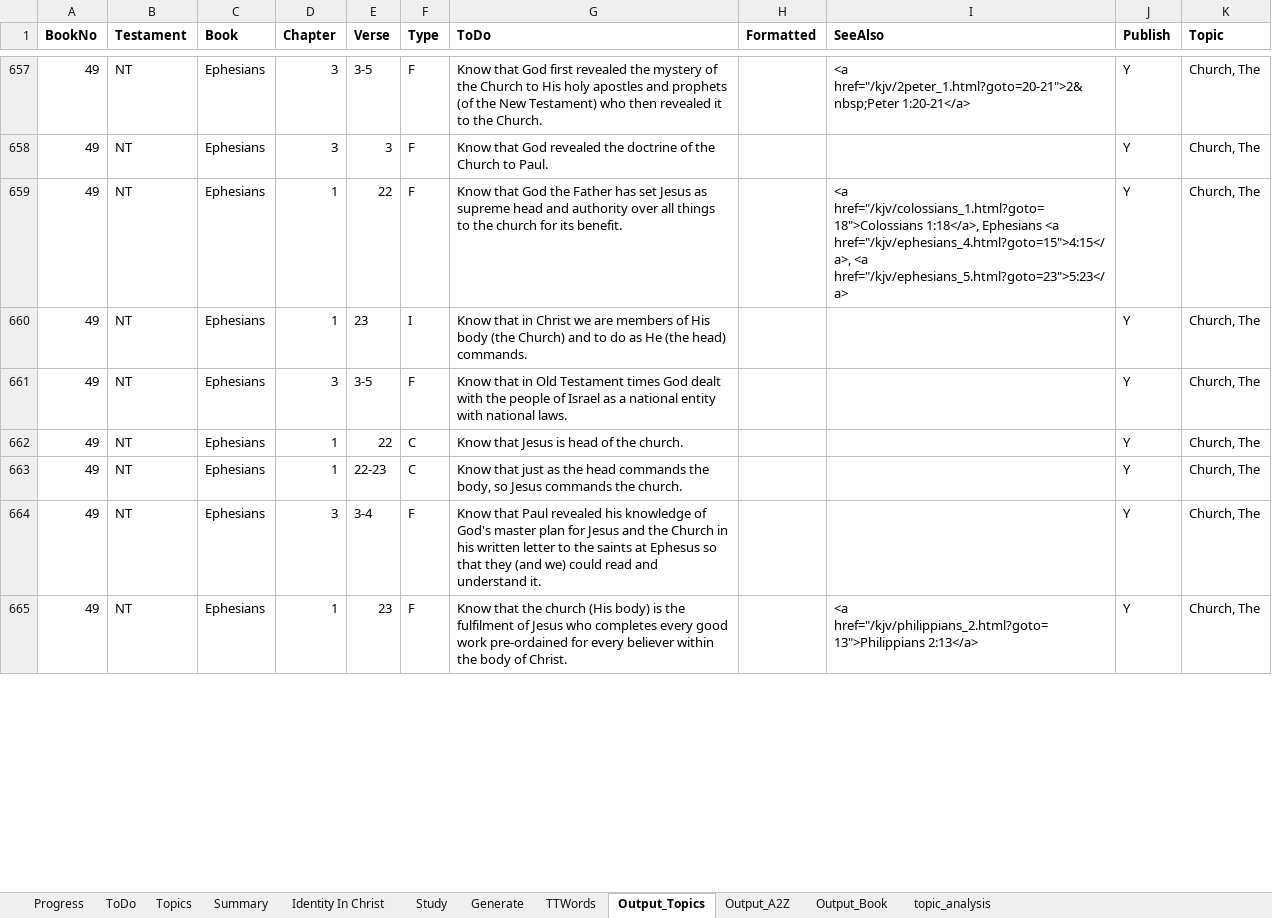
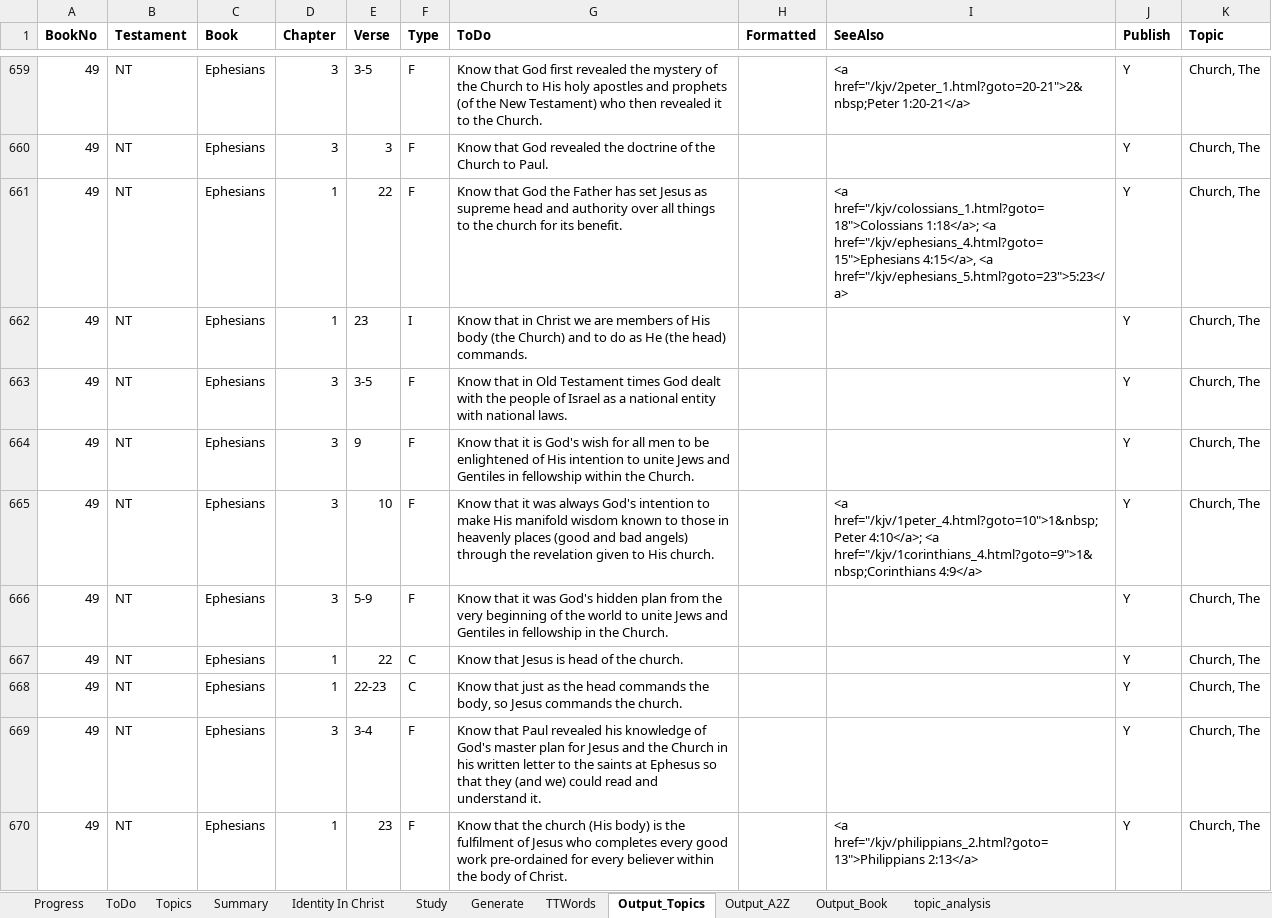
Before and after one commit to simptim1967/todobible, an Excel workbook: TodoBible.xlsm, sheet Output_Topics, drawn as a sheet; only a part is shown, gaps mark what is left out; values as stored, in another font and other column widths than the file's, no borders; addresses are those after the commit; the diff covers the shown part only; the diff names each change by its address in the sheet, - before the commit and + after, or states it on an @@ line.

Commit message:
Updates to Ephesians text and todo lists

```diff
--- a/TodoBible.xlsm (sheet Output_Topics)
+++ b/TodoBible.xlsm (sheet Output_Topics)
-I661 (SeeAlso): <a href="/kjv/colossians_1.html?goto=18">Colossians 1:18</a>, Ephesians <a href="/kjv/ephesians_4.html?goto=15">4:15</a>, <a href="/kjv/ephesians_5.html?goto=23">5:23</a>
+I661 (SeeAlso): <a href="/kjv/colossians_1.html?goto=18">Colossians 1:18</a>; <a href="/kjv/ephesians_4.html?goto=15">Ephesians 4:15</a>, <a href="/kjv/ephesians_5.html?goto=23">5:23</a>
+row 664: 49 | NT | Ephesians | 3 | 9 | F | Know that it is God's wish for all men to be enlightened of His intention to unite Jews and Gentiles in fellowship within the Church. |  |  | Y | Church, The
+row 665: 49 | NT | Ephesians | 3 | 10 | F | Know that it was always God's intention to make His manifold wisdom known to those in heavenly places (good and bad angels) through the revelation given to His church. |  | <a href="/kjv/1peter_4.html?goto=10">1&nbsp;Peter 4:10</a>; <a href="/kjv/1corinthians_4.html?goto=9">1&nbsp;Corinthians 4:9</a> | Y | Church, The
+row 666: 49 | NT | Ephesians | 3 | 5-9 | F | Know that it was God's hidden plan from the very beginning of the world to unite Jews and Gentiles in fellowship in the Church. |  |  | Y | Church, The
```
Also changed, not shown: 20 added rows, 8 removed rows and 82 edited cells elsewhere in this sheet, sheet ToDo, sheet Output_A2Z, sheet Output_Book, sheet Topics, sheet Generate, analysis/index/ephesians.xlsm, 10 other files.
